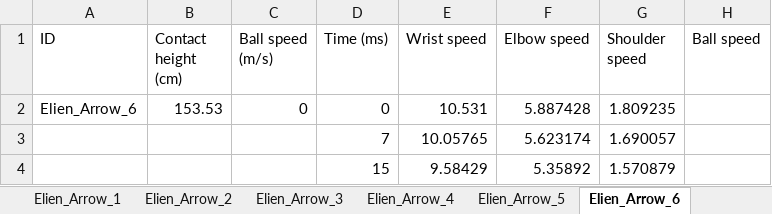
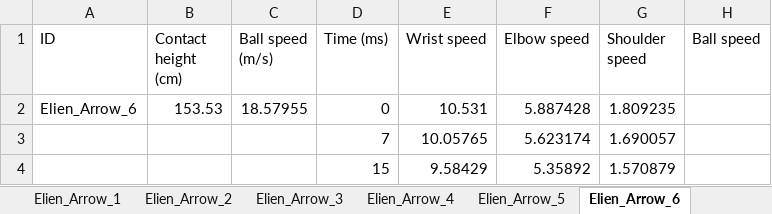
Before and after one commit to Flovdl/Biomechanica, an Excel workbook: Volledige_Data_Set.xlsx, sheet Elien_Arrow_6, drawn as a sheet; only a part is shown; values as stored, in another font and other column widths than the file's, no borders; the diff names each change by its address in the sheet, - before the commit and + after, or states it on an @@ line.

Commit message:
Fout met Elien_Arrow

```diff
--- a/Volledige_Data_Set.xlsx (sheet Elien_Arrow_6)
+++ b/Volledige_Data_Set.xlsx (sheet Elien_Arrow_6)
-C2 (Ball speed (m/s)): 0
+C2 (Ball speed (m/s)): 18.57955
```
Also changed, not shown: 1 other file.
